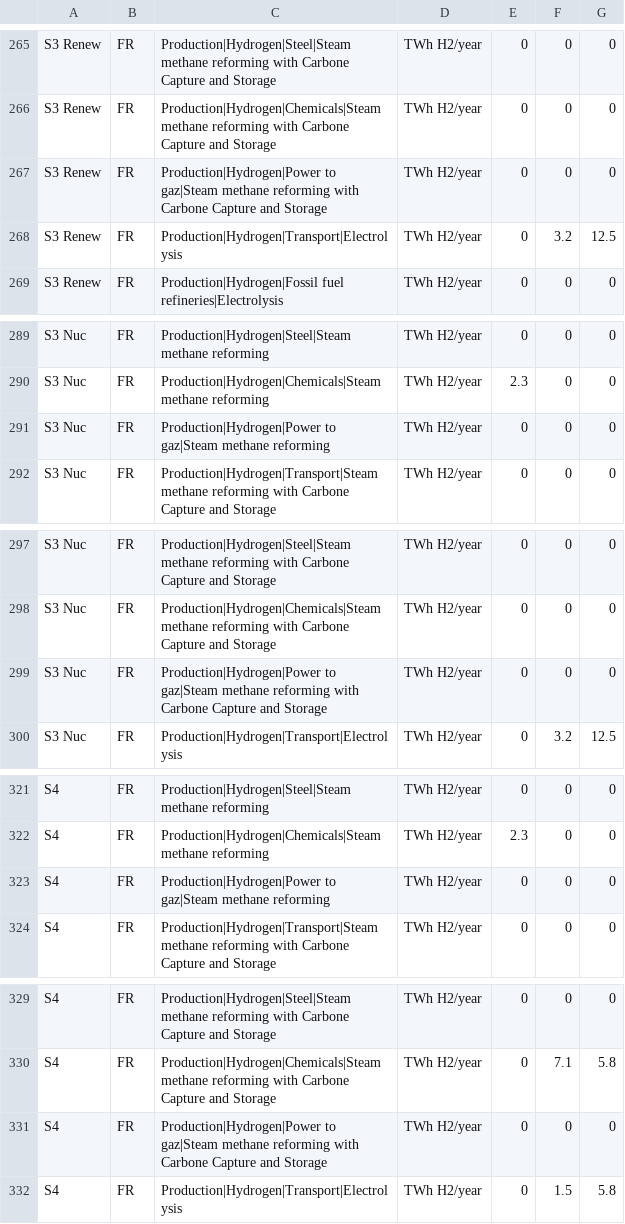
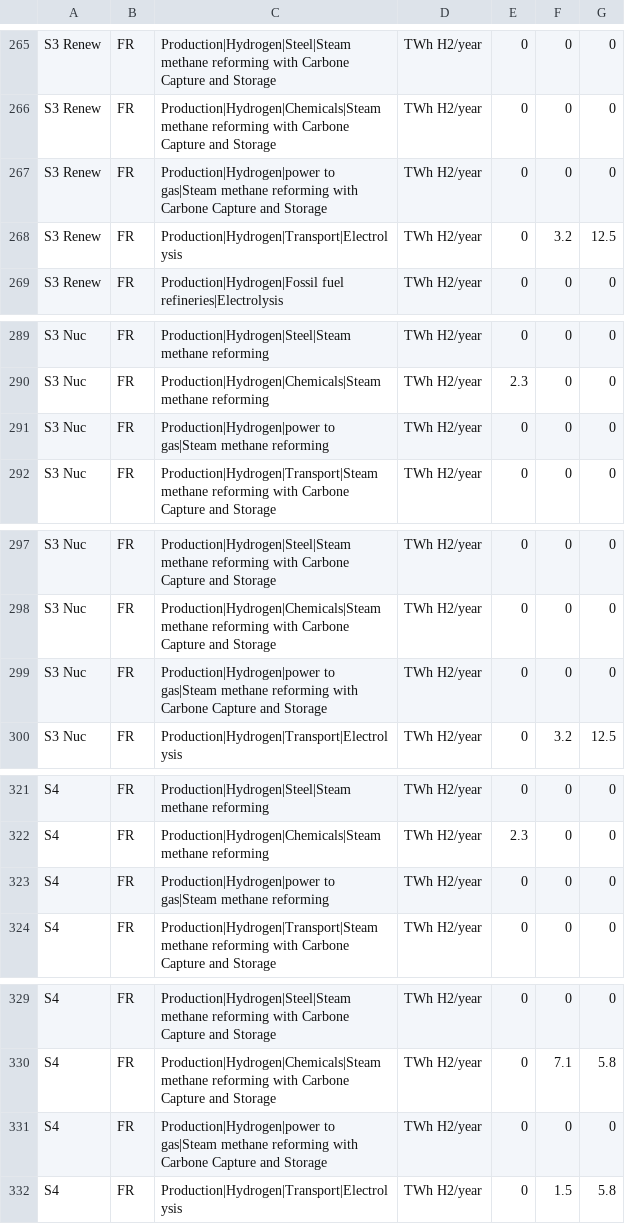
Before and after one commit to oie-mines-paristech/ADEME_scenarios_premise, a CSV file: scenario_data/scenario_data.csv, drawn as a sheet; only a part is shown, gaps mark what is left out; the diff covers the shown part only.

Commit message:
correction typing error power to gas

```diff
--- a/scenario_data/scenario_data.csv
+++ b/scenario_data/scenario_data.csv
@@ -266,3 +266,3 @@ S3 Renew,FR,Production|Hydrogen|Steel|Steam methane reforming with Carbone Captu
 S3 Renew,FR,Production|Hydrogen|Chemicals|Steam methane reforming with Carbone Capture and Storage,TWh H2/year,0,0,0
-S3 Renew,FR,Production|Hydrogen|Power to gaz|Steam methane reforming with Carbone Capture and Storage,TWh H2/year,0,0,0
+S3 Renew,FR,Production|Hydrogen|power to gas|Steam methane reforming with Carbone Capture and Storage,TWh H2/year,0,0,0
 S3 Renew,FR,Production|Hydrogen|Transport|Electrolysis,TWh H2/year,0,3.2,12.5
@@ -290,3 +290,3 @@ S3 Nuc,FR,Production|Hydrogen|Steel|Steam methane reforming,TWh H2/year,0,0,0
 S3 Nuc,FR,Production|Hydrogen|Chemicals|Steam methane reforming,TWh H2/year,2.3,0,0
-S3 Nuc,FR,Production|Hydrogen|Power to gaz|Steam methane reforming,TWh H2/year,0,0,0
+S3 Nuc,FR,Production|Hydrogen|power to gas|Steam methane reforming,TWh H2/year,0,0,0
 S3 Nuc,FR,Production|Hydrogen|Transport|Steam methane reforming with Carbone Capture and Storage,TWh H2/year,0,0,0
@@ -298,3 +298,3 @@ S3 Nuc,FR,Production|Hydrogen|Steel|Steam methane reforming with Carbone Capture
 S3 Nuc,FR,Production|Hydrogen|Chemicals|Steam methane reforming with Carbone Capture and Storage,TWh H2/year,0,0,0
-S3 Nuc,FR,Production|Hydrogen|Power to gaz|Steam methane reforming with Carbone Capture and Storage,TWh H2/year,0,0,0
+S3 Nuc,FR,Production|Hydrogen|power to gas|Steam methane reforming with Carbone Capture and Storage,TWh H2/year,0,0,0
 S3 Nuc,FR,Production|Hydrogen|Transport|Electrolysis,TWh H2/year,0,3.2,12.5
@@ -322,3 +322,3 @@ S4,FR,Production|Hydrogen|Steel|Steam methane reforming,TWh H2/year,0,0,0
 S4,FR,Production|Hydrogen|Chemicals|Steam methane reforming,TWh H2/year,2.3,0,0
-S4,FR,Production|Hydrogen|Power to gaz|Steam methane reforming,TWh H2/year,0,0,0
+S4,FR,Production|Hydrogen|power to gas|Steam methane reforming,TWh H2/year,0,0,0
 S4,FR,Production|Hydrogen|Transport|Steam methane reforming with Carbone Capture and Storage,TWh H2/year,0,0,0
@@ -330,3 +330,3 @@ S4,FR,Production|Hydrogen|Steel|Steam methane reforming with Carbone Capture and
 S4,FR,Production|Hydrogen|Chemicals|Steam methane reforming with Carbone Capture and Storage,TWh H2/year,0,7.1,5.8
-S4,FR,Production|Hydrogen|Power to gaz|Steam methane reforming with Carbone Capture and Storage,TWh H2/year,0,0,0
+S4,FR,Production|Hydrogen|power to gas|Steam methane reforming with Carbone Capture and Storage,TWh H2/year,0,0,0
 S4,FR,Production|Hydrogen|Transport|Electrolysis,TWh H2/year,0,1.5,5.8
```
Also changed, not shown: 5 edited cells elsewhere in this file, 1 other file.
